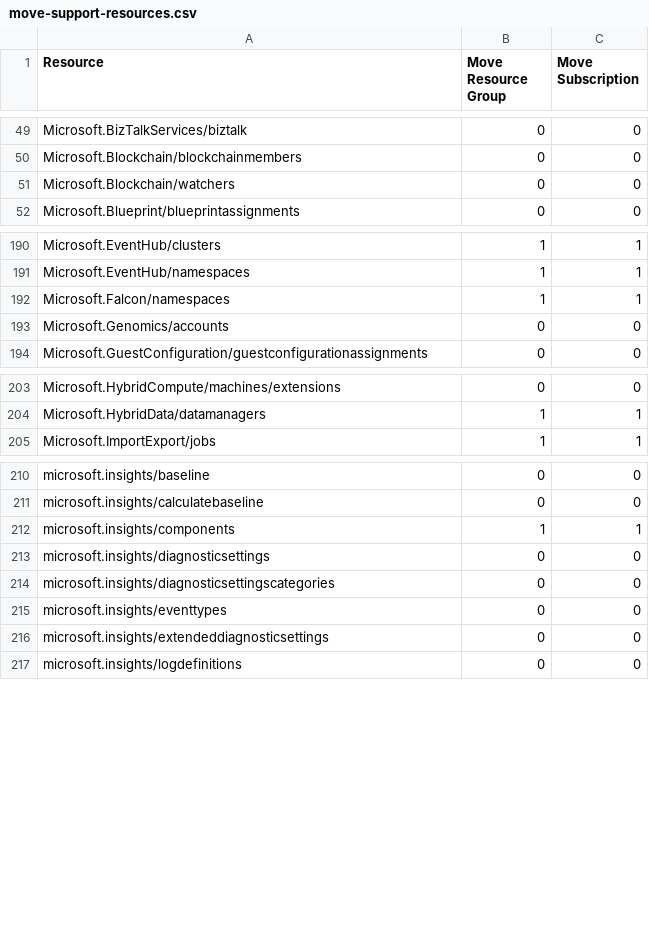
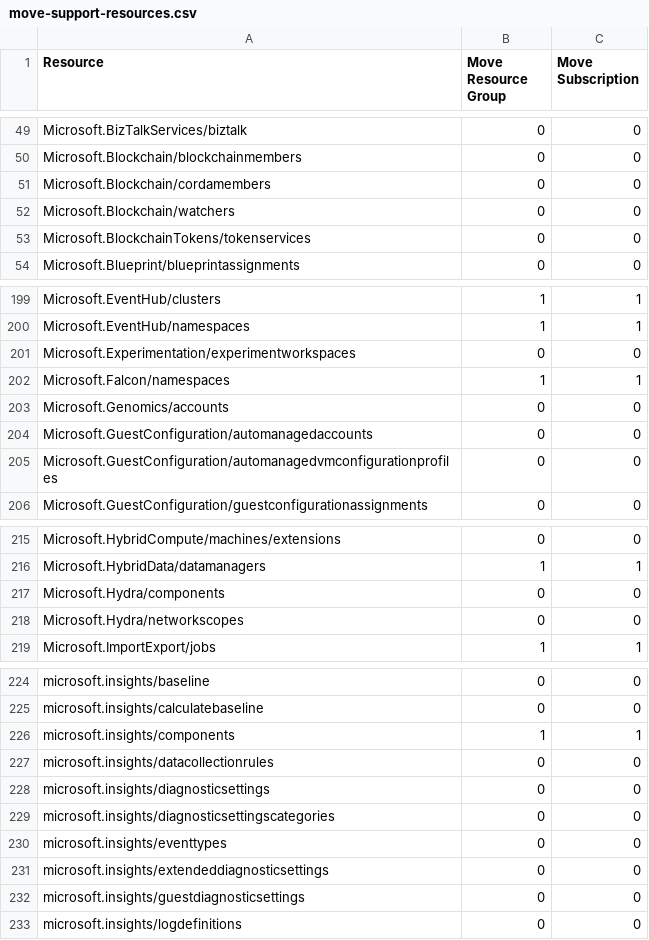
Before and after one commit to tfitzmac/resource-capabilities, a CSV file: move-support-resources.csv, drawn as a sheet; only a part is shown, gaps mark what is left out; the diff covers the shown part only.

```diff
--- a/move-support-resources.csv
+++ b/move-support-resources.csv
@@ -50,3 +50,5 @@ Microsoft.BizTalkServices/biztalk,0,0
 Microsoft.Blockchain/blockchainmembers,0,0
+Microsoft.Blockchain/cordamembers,0,0
 Microsoft.Blockchain/watchers,0,0
+Microsoft.BlockchainTokens/tokenservices,0,0
 Microsoft.Blueprint/blueprintassignments,0,0
@@ -191,4 +200,7 @@ Microsoft.EventHub/clusters,1,1
 Microsoft.EventHub/namespaces,1,1
+Microsoft.Experimentation/experimentworkspaces,0,0
 Microsoft.Falcon/namespaces,1,1
 Microsoft.Genomics/accounts,0,0
+Microsoft.GuestConfiguration/automanagedaccounts,0,0
+Microsoft.GuestConfiguration/automanagedvmconfigurationprofiles,0,0
 Microsoft.GuestConfiguration/guestconfigurationassignments,0,0
@@ -204,2 +216,4 @@ Microsoft.HybridCompute/machines/extensions,0,0
 Microsoft.HybridData/datamanagers,1,1
+Microsoft.Hydra/components,0,0
+Microsoft.Hydra/networkscopes,0,0
 Microsoft.ImportExport/jobs,1,1
@@ -212,2 +226,3 @@ microsoft.insights/calculatebaseline,0,0
 microsoft.insights/components,1,1
+microsoft.insights/datacollectionrules,0,0
 microsoft.insights/diagnosticsettings,0,0
@@ -216,2 +231,3 @@ microsoft.insights/eventtypes,0,0
 microsoft.insights/extendeddiagnosticsettings,0,0
+microsoft.insights/guestdiagnosticsettings,0,0
 microsoft.insights/logdefinitions,0,0
```
Also changed, not shown: 33 added rows and 2 edited cells elsewhere in this file.
